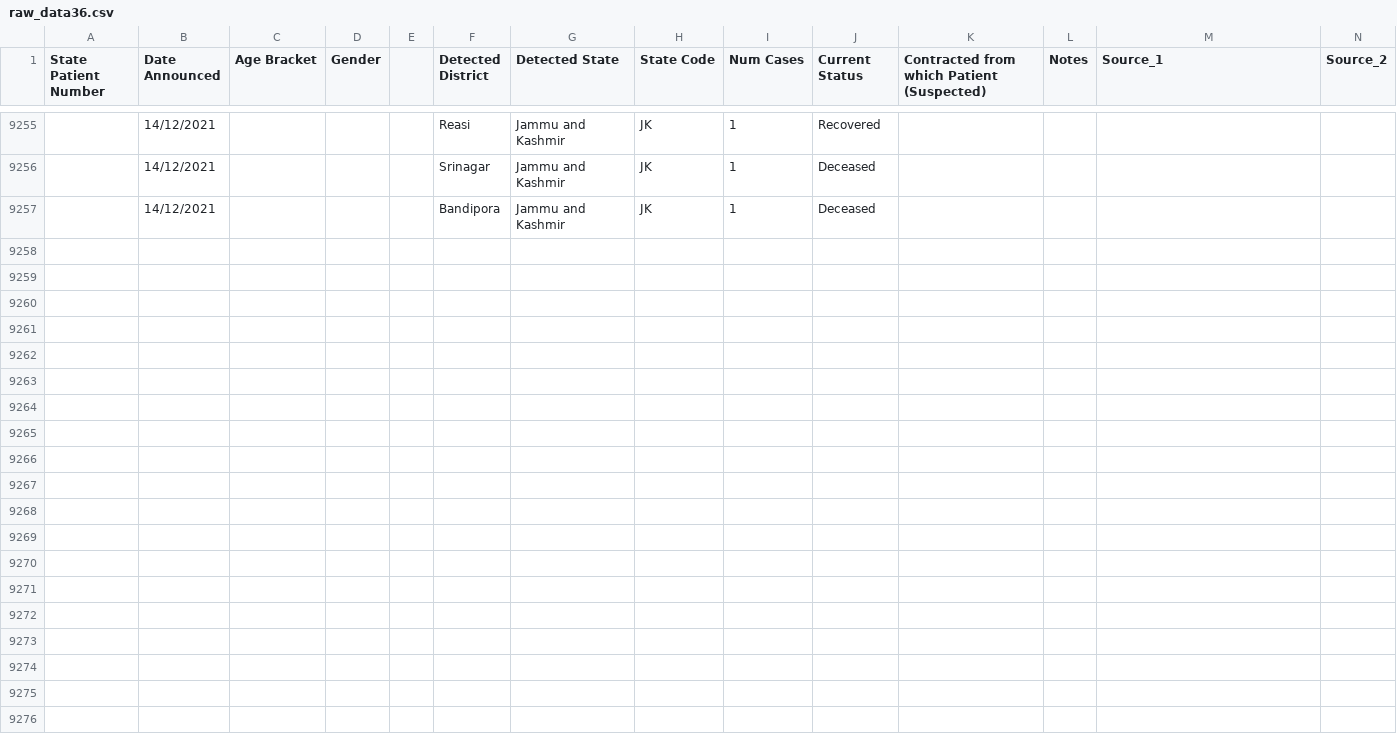
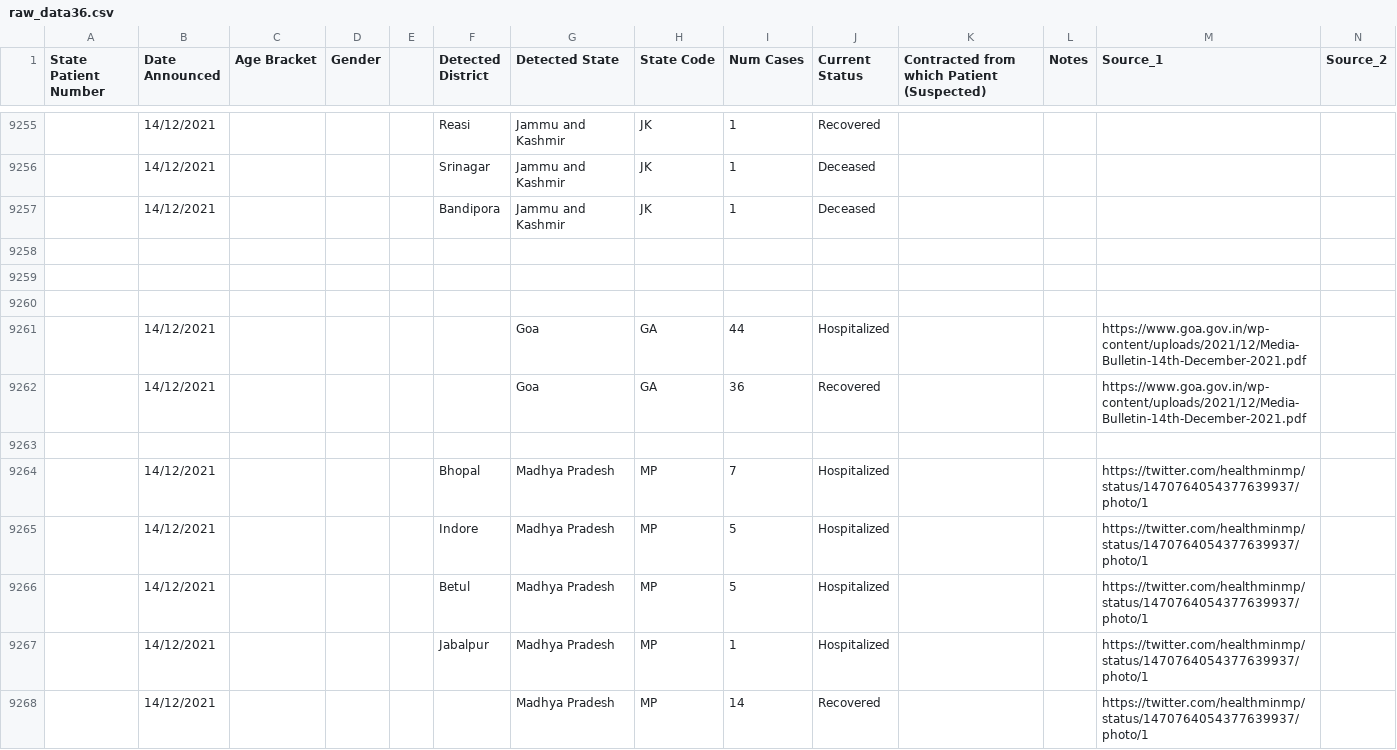
Before and after one commit to keshavashiya/covid19bharat_data, a CSV file: csv/latest/raw_data36.csv, drawn as a sheet; only a part is shown, gaps mark what is left out; rows hold the shown columns only; the diff names each change by its address in the sheet, - before the commit and + after, or states it on an @@ line.

Commit message:
data updated on - Tue Dec 14 22:45:53 IST 2021

```diff
--- a/csv/latest/raw_data36.csv
+++ b/csv/latest/raw_data36.csv
+row 9258: (empty)
+row 9259: (empty)
+row 9260: (empty)
+row 9261:  | 14/12/2021 |  |  |  |  | Goa | GA | 44 | Hospitalized |  |  | https://www.goa.gov.in/wp-content/uploads/2021/12/Media-Bulletin-14th-December-2021.pdf
+row 9262:  | 14/12/2021 |  |  |  |  | Goa | GA | 36 | Recovered |  |  | https://www.goa.gov.in/wp-content/uploads/2021/12/Media-Bulletin-14th-December-2021.pdf
+row 9263: (empty)
+row 9264:  | 14/12/2021 |  |  |  | Bhopal | Madhya Pradesh | MP | 7 | Hospitalized |  |  | https://twitter.com/healthminmp/status/1470764054377639937/photo/1
+row 9265:  | 14/12/2021 |  |  |  | Indore | Madhya Pradesh | MP | 5 | Hospitalized |  |  | https://twitter.com/healthminmp/status/1470764054377639937/photo/1
+row 9266:  | 14/12/2021 |  |  |  | Betul | Madhya Pradesh | MP | 5 | Hospitalized |  |  | https://twitter.com/healthminmp/status/1470764054377639937/photo/1
+row 9267:  | 14/12/2021 |  |  |  | Jabalpur | Madhya Pradesh | MP | 1 | Hospitalized |  |  | https://twitter.com/healthminmp/status/1470764054377639937/photo/1
+row 9268:  | 14/12/2021 |  |  |  |  | Madhya Pradesh | MP | 14 | Recovered |  |  | https://twitter.com/healthminmp/status/1470764054377639937/photo/1
```
Also changed, not shown: csv/latest/district_wise.csv, csv/latest/state_wise.csv, 21 other files.
